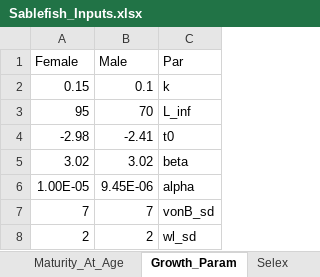
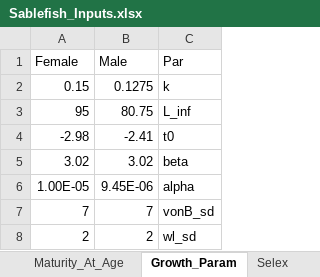
Before and after one commit to chengmatt/Sex_Strc_Sim, an Excel workbook: input/Sablefish_Inputs.xlsx, sheet Growth_Param, drawn as a sheet; values as stored, in another font and other column widths than the file's, no borders; the diff names each change by its address in the sheet, - before the commit and + after, or states it on an @@ line.

```diff
--- a/input/Sablefish_Inputs.xlsx (sheet Growth_Param)
+++ b/input/Sablefish_Inputs.xlsx (sheet Growth_Param)
-B2 (Male): 0.1
+B2 (Male): 0.1275
-B3 (Male): 70
+B3 (Male): 80.75
```
Also changed, not shown: sheet Recruitment_Mortality, sheet Controls, 6 other files.
